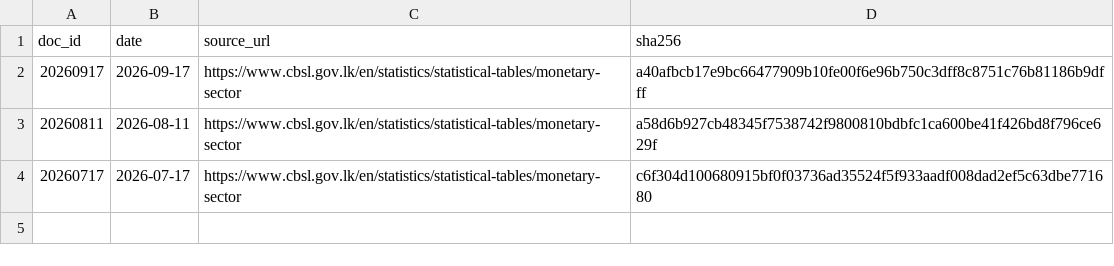
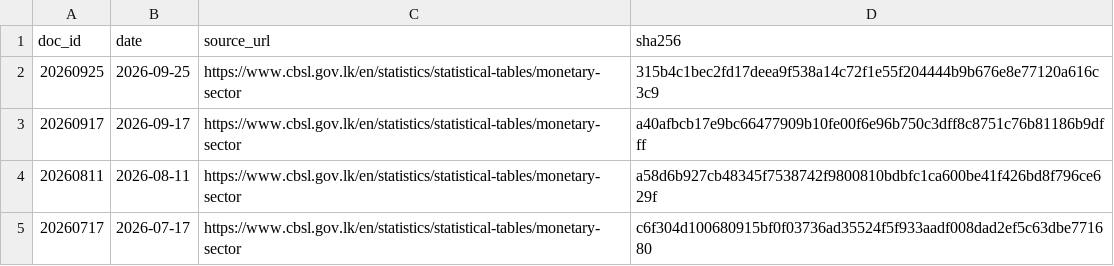
Before and after one commit to zr101/srilanka-data, a TSV file: data/cbsl_monetary/docs_all.tsv, drawn as a sheet; the diff names each change by its address in the sheet, - before the commit and + after, or states it on an @@ line.

```diff
--- a/data/cbsl_monetary/docs_all.tsv
+++ b/data/cbsl_monetary/docs_all.tsv
+row 2: 20260925 | 2026-09-25 | https://www.cbsl.gov.lk/en/statistics/statistical-tables/monetary-sector | 315b4c1bec2fd17deea9f538a14c72f1e55f204444b9b676e8e77120a616c3c9
```
Also changed, not shown: data/cbsl_monetary/docs_last100.tsv, 5 other files.
